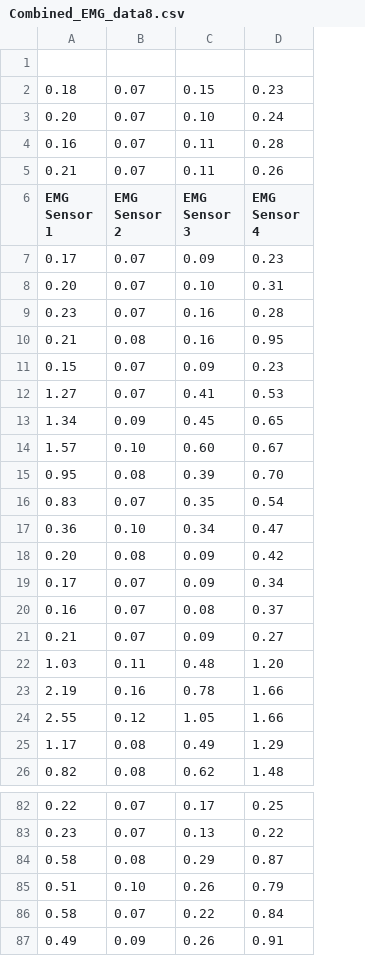
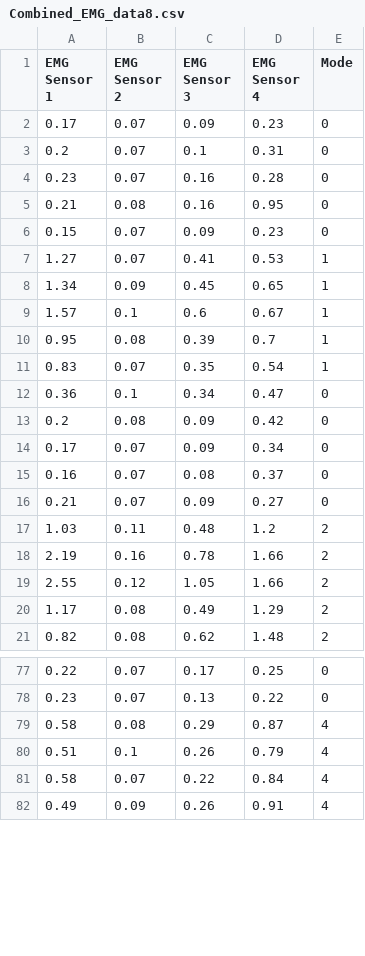
Before and after one commit to WallabyLester/EMG_Controlled_Hand_Exoskeleton, a CSV file: code/data/Combined_EMG_data8.csv, drawn as a sheet; only a part is shown, gaps mark what is left out; removed rows and columns are numbered as before the commit, all else as after; the diff covers the shown part only; the diff names each change by its address in the sheet, - before the commit and + after, or states it on an @@ line.

```diff
--- a/code/data/Combined_EMG_data8.csv
+++ b/code/data/Combined_EMG_data8.csv
+column E (Mode), rows 2-21: 0 | 0 | 0 | 0 | 0 | 1 | 1 | 1 | 1 | 1 | 0 | 0 | 0 | 0 | 0 | 2 | 2 | 2 | 2 | 2; rows 77-82: 0 | 0 | 4 | 4 | 4 | 4
-row 1: (empty)
-row 2: 0.18 | 0.07 | 0.15 | 0.23
-row 3: 0.20 | 0.07 | 0.10 | 0.24
-row 4: 0.16 | 0.07 | 0.11 | 0.28
-row 5: 0.21 | 0.07 | 0.11 | 0.26
-A3 (EMG Sensor 1): 0.20
+A3 (EMG Sensor 1): 0.2
-C3 (EMG Sensor 3): 0.10
+C3 (EMG Sensor 3): 0.1
-B9 (EMG Sensor 2): 0.10
+B9 (EMG Sensor 2): 0.1
-C9 (EMG Sensor 3): 0.60
+C9 (EMG Sensor 3): 0.6
-D10 (EMG Sensor 4): 0.70
+D10 (EMG Sensor 4): 0.7
-B12 (EMG Sensor 2): 0.10
+B12 (EMG Sensor 2): 0.1
-A13 (EMG Sensor 1): 0.20
+A13 (EMG Sensor 1): 0.2
-D17 (EMG Sensor 4): 1.20
+D17 (EMG Sensor 4): 1.2
-B80 (EMG Sensor 2): 0.10
+B80 (EMG Sensor 2): 0.1
```
Also changed, not shown: 24 edited cells elsewhere in this file, code/data/Combined_EMG_data1.csv, code/data/Combined_EMG_data10.csv, 20 other files.
